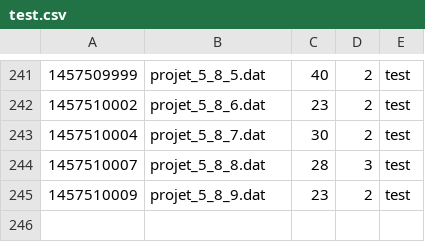
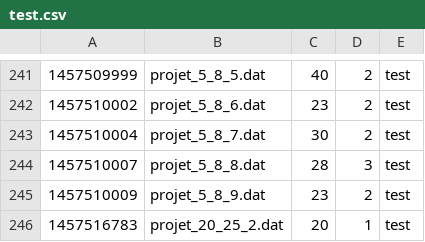
Before and after one commit to emmanueljay/ECMA, a CSV file: res/test.csv, drawn as a sheet; only a part is shown, gaps mark what is left out.

```diff
--- a/res/test.csv
+++ b/res/test.csv
@@ -245 +245,2 @@
 1457510009,projet_5_8_9.dat,23,2,test
+1457516783,projet_20_25_2.dat,20,1,test
```
Also changed, not shown: res/annealing.csv, res/synthetic_res_file.csv, 2 other files.
